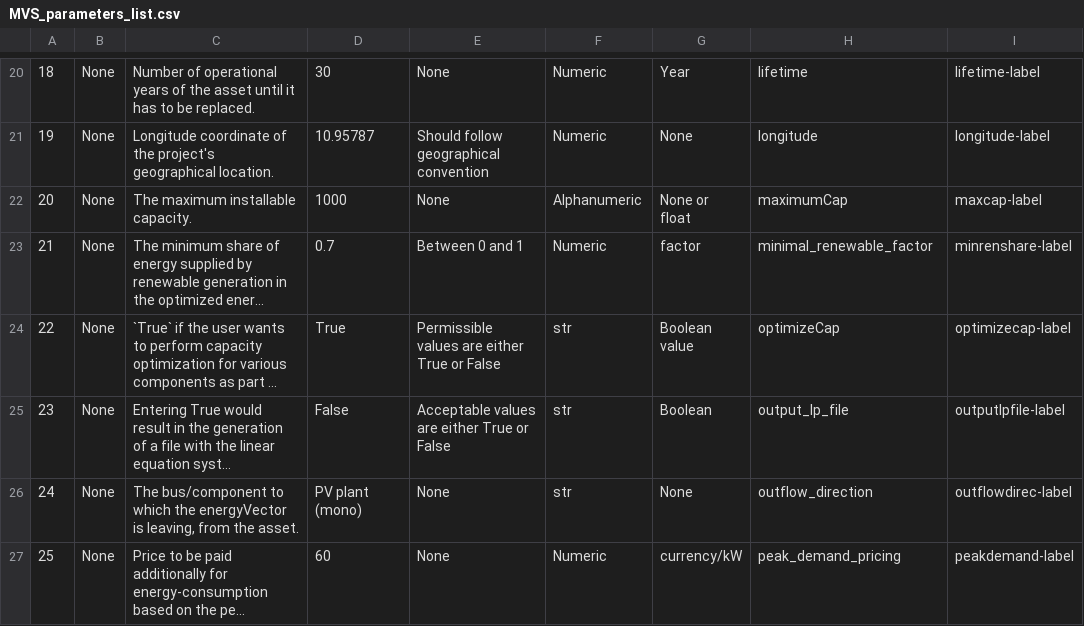
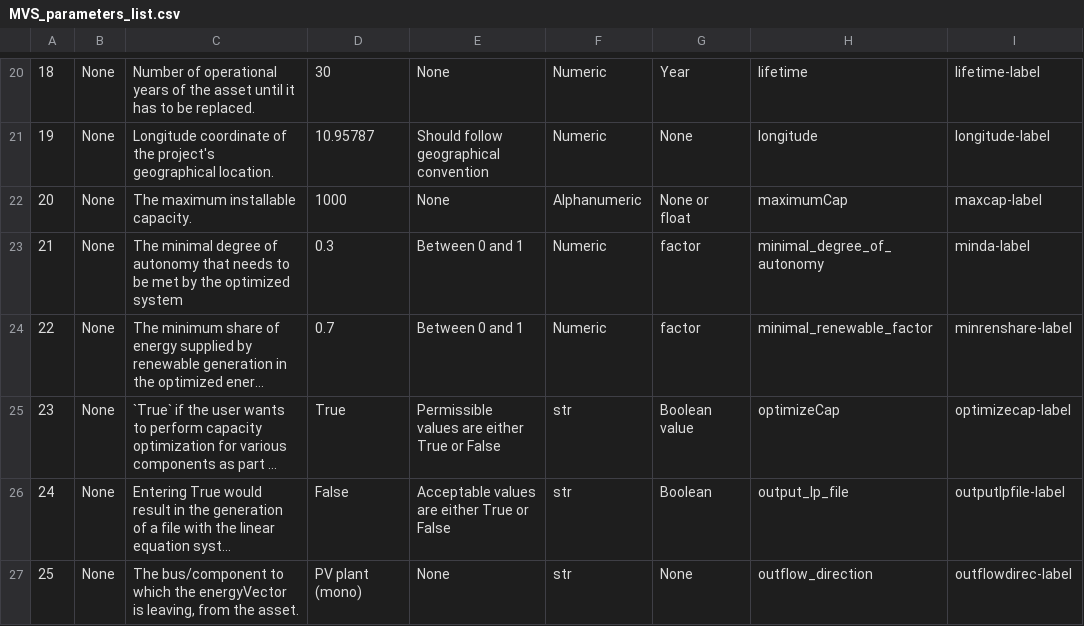
Before and after one commit to rl-institut/multi-vector-simulator, a CSV file: docs/MVS_parameters_list.csv, drawn as a sheet; only a part is shown, gaps mark what is left out; the shorter side is filled out with more unchanged rows; long unchanged cells end in …; addresses are those after the commit; the diff names each change by its address in the sheet, - before the commit and + after, or states it on an @@ line.

Commit message:
Add DA to MVS_parameters_list.csv

```diff
--- a/docs/MVS_parameters_list.csv
+++ b/docs/MVS_parameters_list.csv
+row 23: 21 | None | The minimal degree of autonomy that needs to be met by the optimized system | 0.3 | Between 0 and 1 | Numeric | factor | minimal_degree_of_autonomy | minda-label
@@ column A renumbered from row 24 down @@
```
